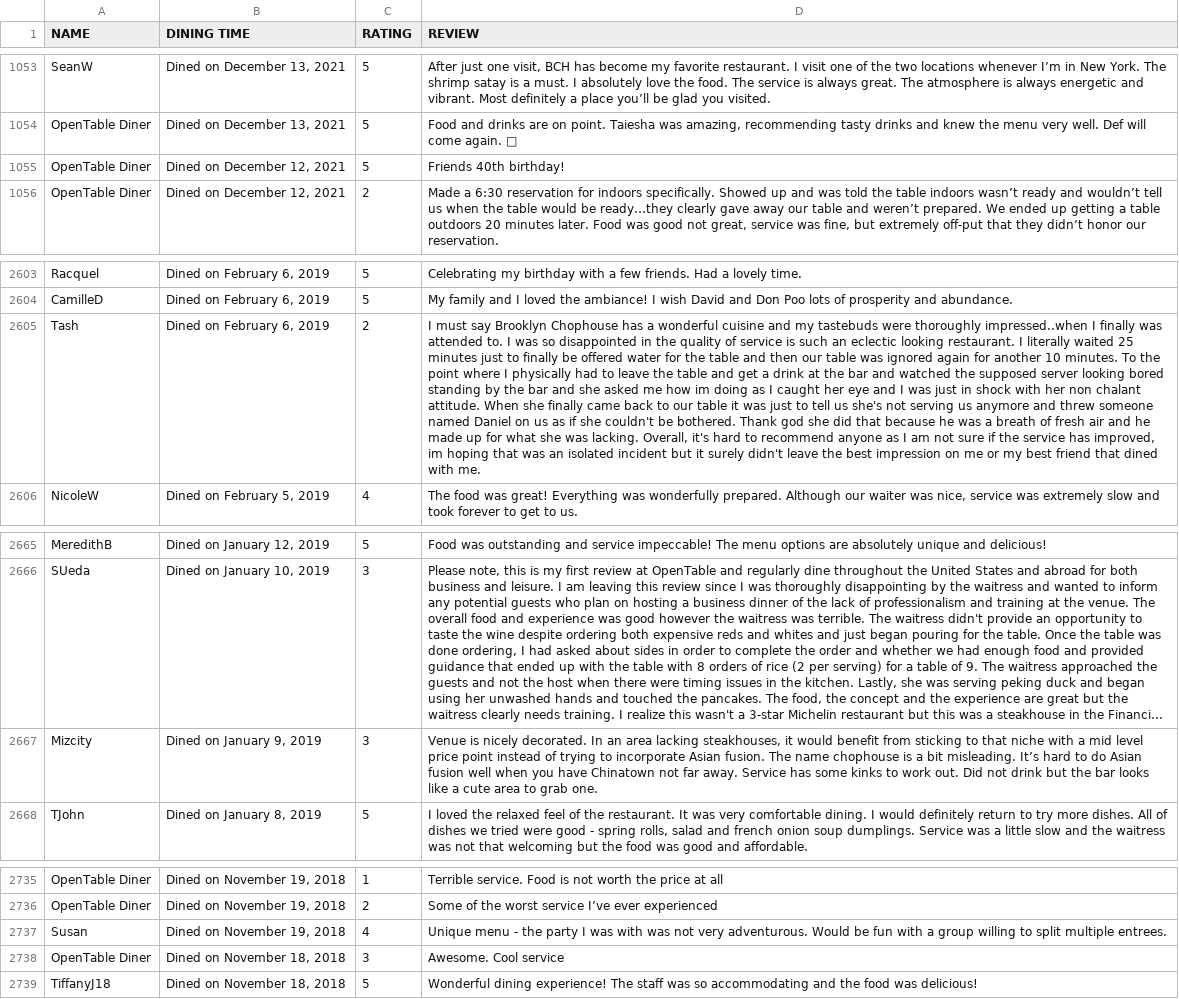
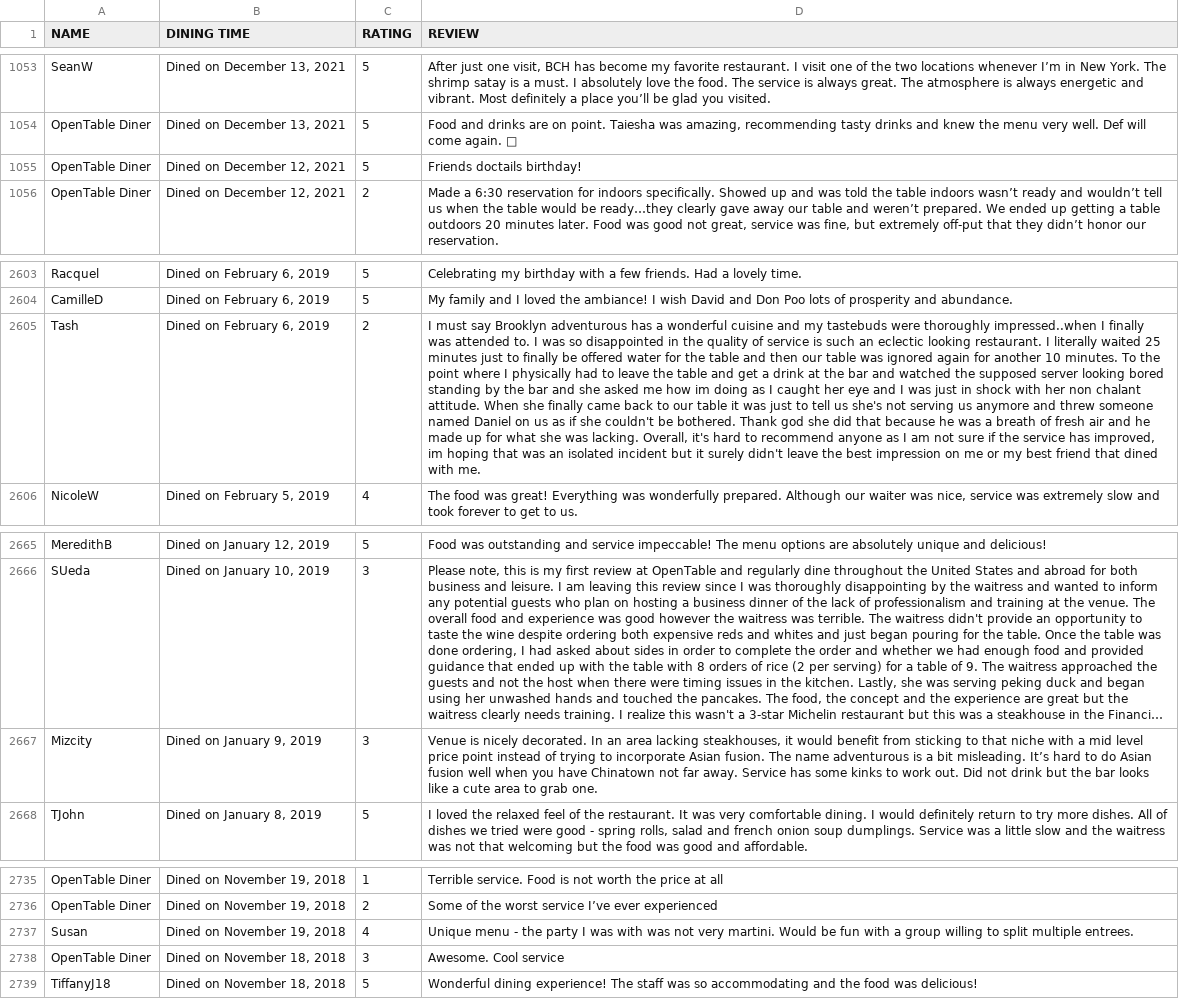
Before and after one commit to tahainam555/restaurant-feedback-analysis, a CSV file: reviews.csv, drawn as a sheet; only a part is shown, gaps mark what is left out; long unchanged cells end in …; the diff names each change by its address in the sheet, - before the commit and + after, or states it on an @@ line.

```diff
--- a/reviews.csv
+++ b/reviews.csv
-D1055 (REVIEW): Friends 40th birthday!
+D1055 (REVIEW): Friends doctails birthday!
-D2605 (REVIEW): …say Brooklyn Chophouse has a…
+D2605 (REVIEW): …say Brooklyn adventurous has a…
-D2667 (REVIEW): …The name chophouse is a…
+D2667 (REVIEW): …The name adventurous is a…
-D2737 (REVIEW): …not very adventurous. Would be…
+D2737 (REVIEW): …not very martini. Would be…
```
Also changed, not shown: 4 other files.
